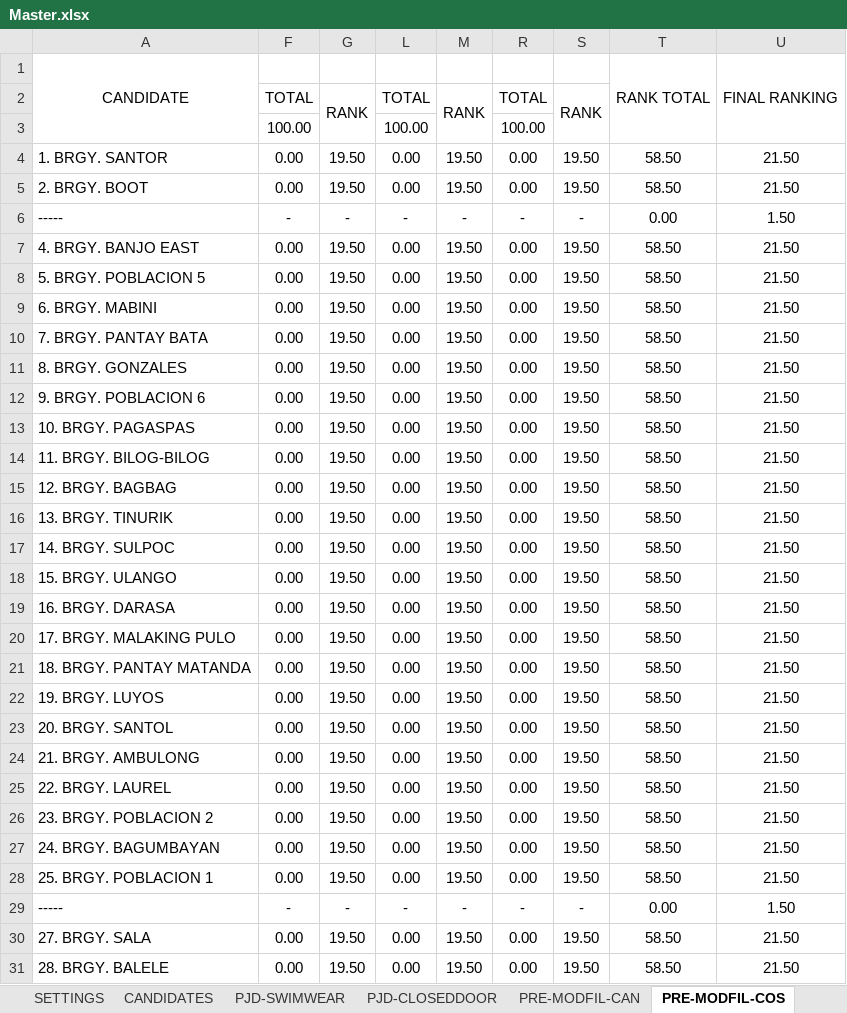
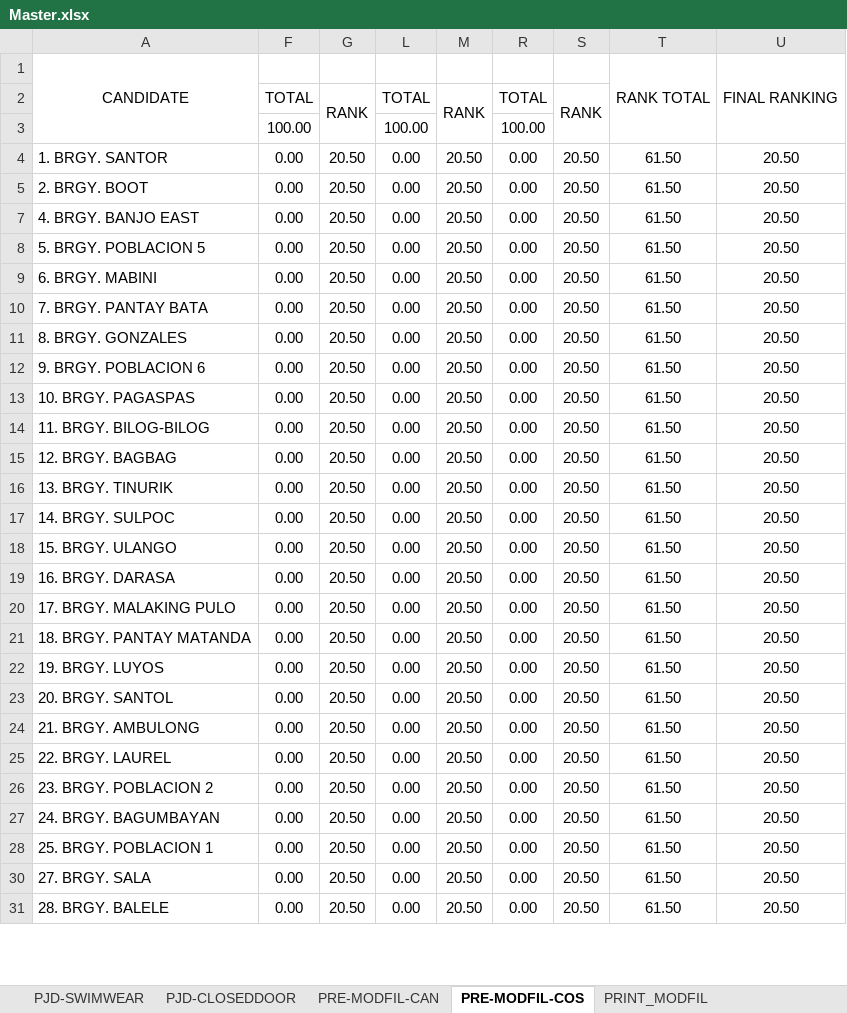
Before and after one commit to SolarPH/School-Based-Management-System-Manual, an Excel workbook: 2025-BBTANAUAN/Master.xlsx, sheet PRE-MODFIL-COS, drawn as a sheet; only a part is shown; values as stored, in another font and other column widths than the file's, no borders; the diff covers the shown part only; the diff names each change by its address in the sheet, - before the commit and + after, or states it on an @@ line.

```diff
--- a/2025-BBTANAUAN/Master.xlsx (sheet PRE-MODFIL-COS)
+++ b/2025-BBTANAUAN/Master.xlsx (sheet PRE-MODFIL-COS)
@@ sheet tab hidden: SETTINGS @@
@@ sheet tab hidden: CANDIDATES @@
+sheet tab: PRINT_MODFIL
-G4:G5: 19.50
+G4:G5: 20.50
-M4:M5: 19.50
+M4:M5: 20.50
-S4:S5: 19.50
+S4:S5: 20.50
-T4:T5: 58.50
+T4:T5: 61.50
-U4:U5: 21.50
+U4:U5: 20.50
-row 6: ----- | - | - | - | - | - | - | 0.00 | 1.50
-G7:G28: 19.50
+G7:G28: 20.50
-M7:M28: 19.50
+M7:M28: 20.50
-S7:S28: 19.50
+S7:S28: 20.50
-T7:T28: 58.50
+T7:T28: 61.50
-U7:U28: 21.50
+U7:U28: 20.50
-row 29: ----- | - | - | - | - | - | - | 0.00 | 1.50
-G30:G31: 19.50
+G30:G31: 20.50
-M30:M31: 19.50
+M30:M31: 20.50
-S30:S31: 19.50
+S30:S31: 20.50
-T30:T31: 58.50
+T30:T31: 61.50
-U30:U31: 21.50
+U30:U31: 20.50
```
Also changed, not shown: 61 edited cells elsewhere in this sheet, sheet PJD-SWIMWEAR, sheet PRE-MODFIL-CAN, sheet PJD-CLOSEDDOOR, other sheet tabs, formulas that keep their value, hidden cells, charts or pictures, 47 other files.
